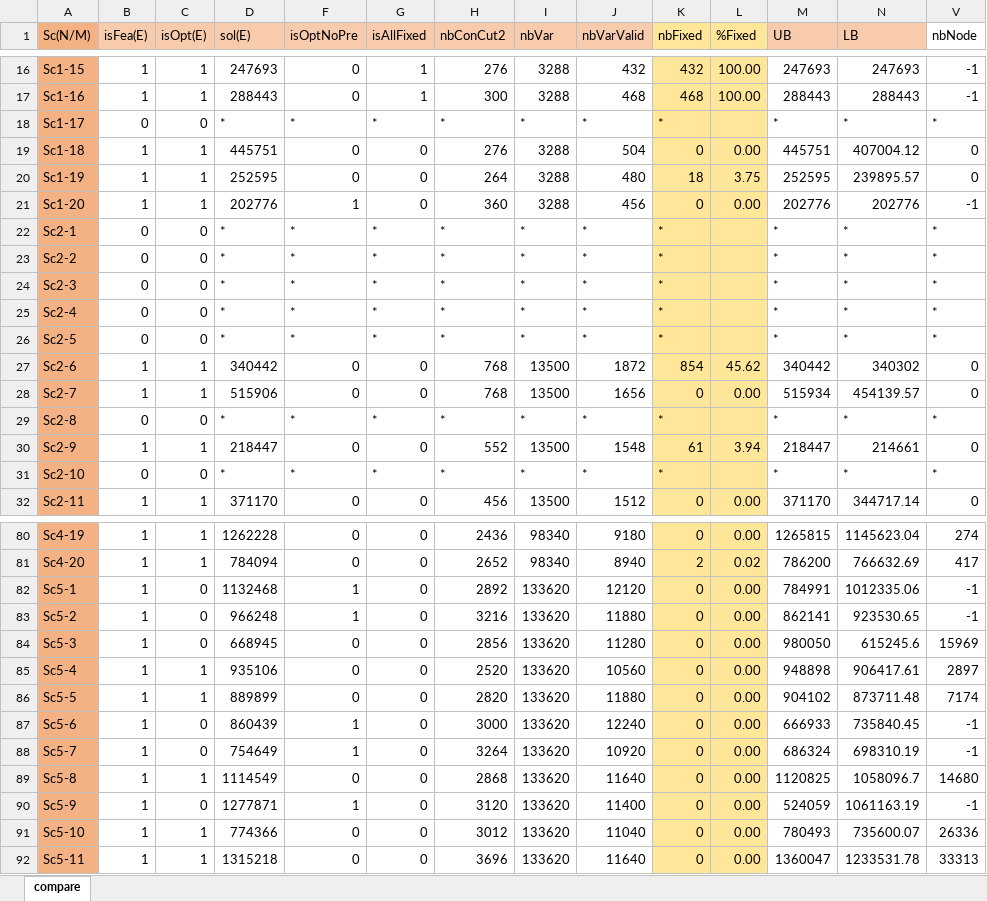
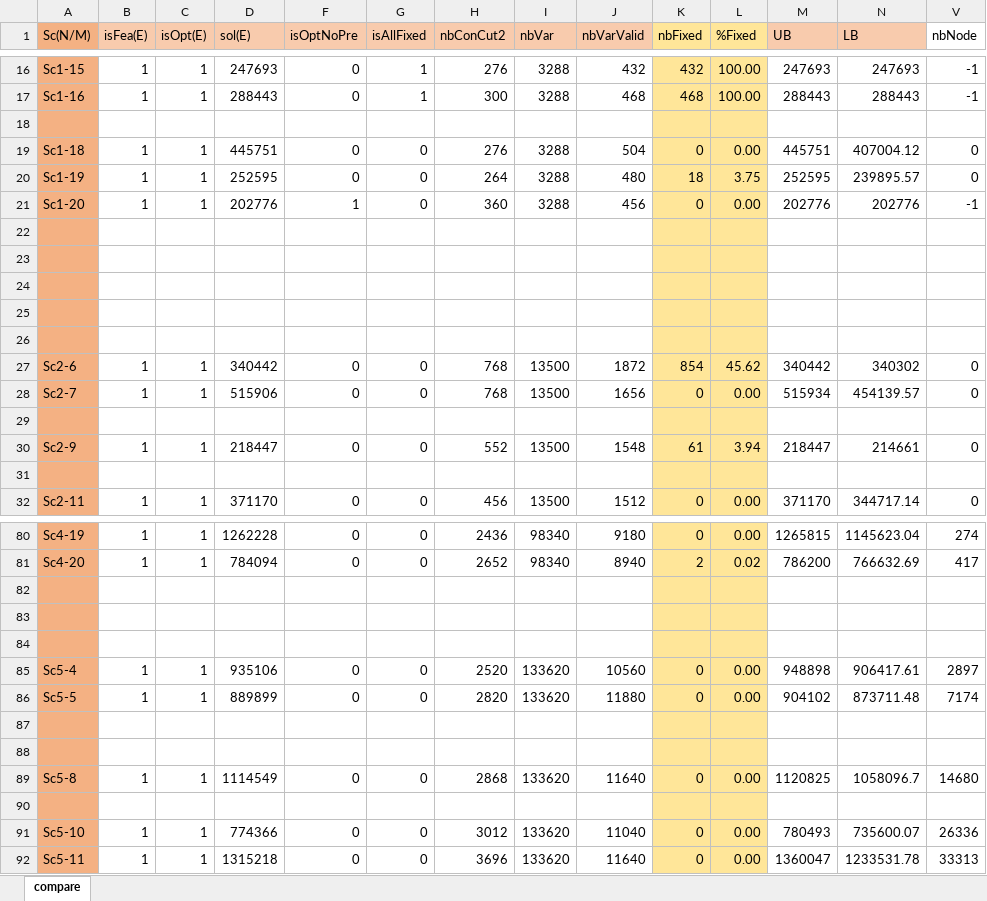
Before and after one commit to tangwing/PFE, an Excel workbook: Others/TestCuts/TestCut2MIP/pre_cut2_analysis.xlsx, sheet compare, drawn as a sheet; only a part is shown, gaps mark what is left out; values as stored, in another font and other column widths than the file's, no borders; rows hold the shown columns only; the diff covers the shown part only; the diff names each change by its address in the sheet, - before the commit and + after, or states it on an @@ line.

```diff
--- a/Others/TestCuts/TestCut2MIP/pre_cut2_analysis.xlsx (sheet compare)
+++ b/Others/TestCuts/TestCut2MIP/pre_cut2_analysis.xlsx (sheet compare)
-row 18: Sc1-17 | 0 | 0 | * | * | * | * | * | * | * |  | * | * | *
+row 18: (empty)
-row 22: Sc2-1 | 0 | 0 | * | * | * | * | * | * | * |  | * | * | *
+row 22: (empty)
-row 23: Sc2-2 | 0 | 0 | * | * | * | * | * | * | * |  | * | * | *
+row 23: (empty)
-row 24: Sc2-3 | 0 | 0 | * | * | * | * | * | * | * |  | * | * | *
+row 24: (empty)
-row 25: Sc2-4 | 0 | 0 | * | * | * | * | * | * | * |  | * | * | *
+row 25: (empty)
-row 26: Sc2-5 | 0 | 0 | * | * | * | * | * | * | * |  | * | * | *
+row 26: (empty)
-row 29: Sc2-8 | 0 | 0 | * | * | * | * | * | * | * |  | * | * | *
+row 29: (empty)
-row 31: Sc2-10 | 0 | 0 | * | * | * | * | * | * | * |  | * | * | *
+row 31: (empty)
-row 82: Sc5-1 | 1 | 0 | 1132468 | 1 | 0 | 2892 | 133620 | 12120 | 0 | 0.00 | 784991 | 1012335.06 | -1
+row 82: (empty)
-row 83: Sc5-2 | 1 | 0 | 966248 | 1 | 0 | 3216 | 133620 | 11880 | 0 | 0.00 | 862141 | 923530.65 | -1
+row 83: (empty)
-row 84: Sc5-3 | 1 | 0 | 668945 | 0 | 0 | 2856 | 133620 | 11280 | 0 | 0.00 | 980050 | 615245.6 | 15969
+row 84: (empty)
-row 87: Sc5-6 | 1 | 0 | 860439 | 1 | 0 | 3000 | 133620 | 12240 | 0 | 0.00 | 666933 | 735840.45 | -1
+row 87: (empty)
-row 88: Sc5-7 | 1 | 0 | 754649 | 1 | 0 | 3264 | 133620 | 10920 | 0 | 0.00 | 686324 | 698310.19 | -1
+row 88: (empty)
-row 90: Sc5-9 | 1 | 0 | 1277871 | 1 | 0 | 3120 | 133620 | 11400 | 0 | 0.00 | 524059 | 1061163.19 | -1
+row 90: (empty)
```
Also changed, not shown: 27 removed rows and 644 edited cells elsewhere in this sheet, hidden cells.
